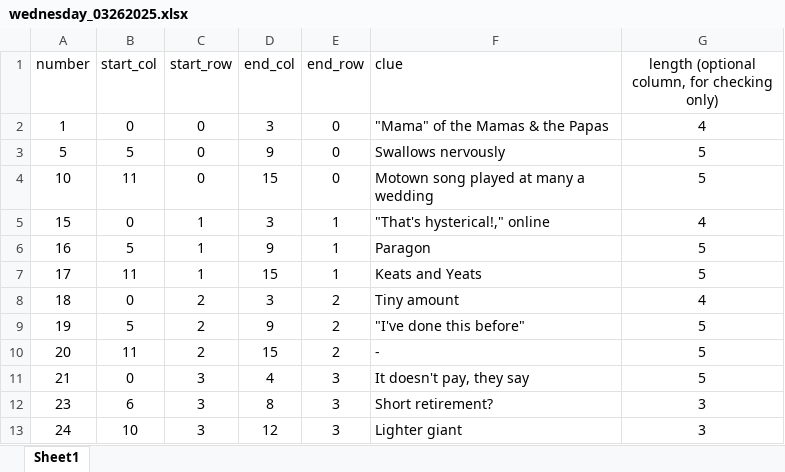
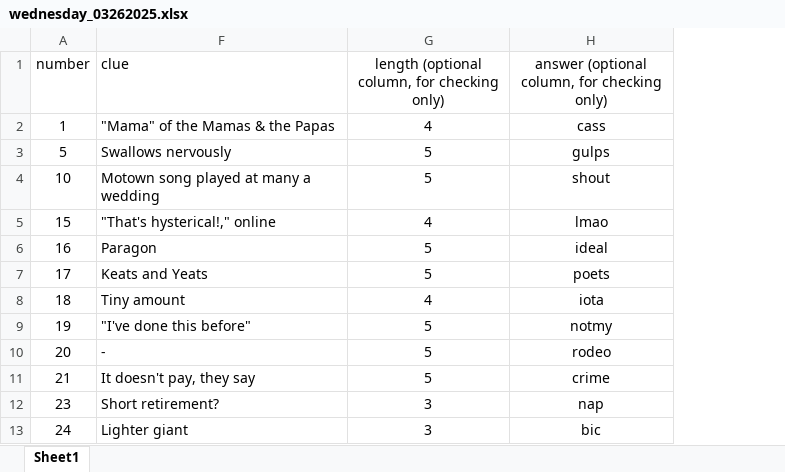
Before and after one commit to sarzig/AI-Crossword-Solver, an Excel workbook: data/puzzle_samples/wednesday_03262025.xlsx, sheet Sheet1, drawn as a sheet; only a part is shown; values as stored, in another font and other column widths than the file's, no borders; removed rows and columns are numbered as before the commit, all else as after; the diff names each change by its address in the sheet, - before the commit and + after, or states it on an @@ line.

```diff
--- a/data/puzzle_samples/wednesday_03262025.xlsx (sheet Sheet1)
+++ b/data/puzzle_samples/wednesday_03262025.xlsx (sheet Sheet1)
@@ column B (start_col) hidden, rows 2-13: 0 | 5 | 11 | 0 | 5 | 11 | 0 | 5 | 11 | 0 | 6 | 10 @@
@@ column C (start_row) hidden, rows 2-13: 0 | 0 | 0 | 1 | 1 | 1 | 2 | 2 | 2 | 3 | 3 | 3 @@
@@ column D (end_col) hidden, rows 2-13: 3 | 9 | 15 | 3 | 9 | 15 | 3 | 9 | 15 | 4 | 8 | 12 @@
@@ column E (end_row) hidden, rows 2-13: 0 | 0 | 0 | 1 | 1 | 1 | 2 | 2 | 2 | 3 | 3 | 3 @@
+column H, rows 1-13: answer (optional column, for checking only) | cass | gulps | shout | lmao | ideal | poets | iota | notmy | rodeo | crime | nap | bic
```
Also changed, not shown: data/puzzle_samples/mini_03262025.xlsx, 1 other file.
